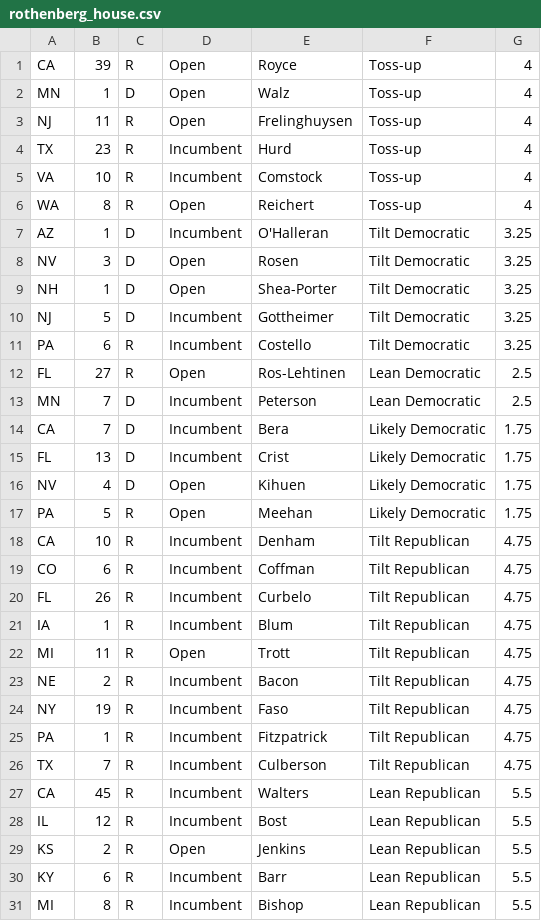
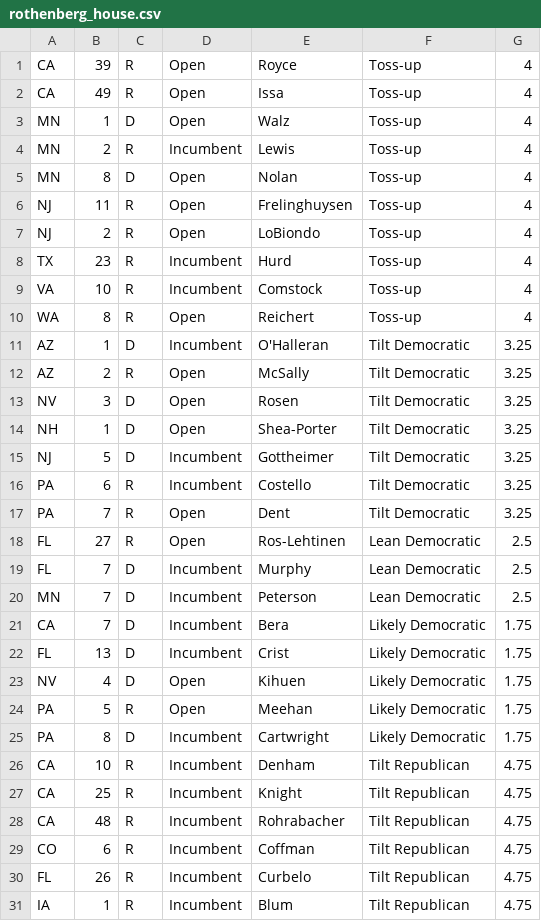
Before and after one commit to xaelleone/election-2018, a CSV file: scrapers/rothenberg_house.csv, drawn as a sheet; only a part is shown; the shorter side is filled out with more unchanged rows; the diff covers the shown part only.

Commit message:
fix bug in rothenberg scraper that caused some house elections to be left out. more compilation of data from the three sources. only thing left is to get sabato PA house data in.

```diff
--- a/scrapers/rothenberg_house.csv
+++ b/scrapers/rothenberg_house.csv
@@ -1,4 +1,8 @@
 CA,39,R,Open,Royce,Toss-up,4
+CA,49,R,Open,Issa,Toss-up,4
 MN,1,D,Open,Walz,Toss-up,4
+MN,2,R,Incumbent,Lewis,Toss-up,4
+MN,8,D,Open,Nolan,Toss-up,4
 NJ,11,R,Open,Frelinghuysen,Toss-up,4
+NJ,2,R,Open,LoBiondo,Toss-up,4
 TX,23,R,Incumbent,Hurd,Toss-up,4
@@ -7,2 +11,3 @@ WA,8,R,Open,Reichert,Toss-up,4
 AZ,1,D,Incumbent,O'Halleran,Tilt Democratic,3.25
+AZ,2,R,Open,McSally,Tilt Democratic,3.25
 NV,3,D,Open,Rosen,Tilt Democratic,3.25
@@ -11,3 +16,5 @@ NJ,5,D,Incumbent,Gottheimer,Tilt Democratic,3.25
 PA,6,R,Incumbent,Costello,Tilt Democratic,3.25
+PA,7,R,Open,Dent,Tilt Democratic,3.25
 FL,27,R,Open,Ros-Lehtinen,Lean Democratic,2.5
+FL,7,D,Incumbent,Murphy,Lean Democratic,2.5
 MN,7,D,Incumbent,Peterson,Lean Democratic,2.5
@@ -17,3 +24,6 @@ NV,4,D,Open,Kihuen,Likely Democratic,1.75
 PA,5,R,Open,Meehan,Likely Democratic,1.75
+PA,8,D,Incumbent,Cartwright,Likely Democratic,1.75
 CA,10,R,Incumbent,Denham,Tilt Republican,4.75
+CA,25,R,Incumbent,Knight,Tilt Republican,4.75
+CA,48,R,Incumbent,Rohrabacher,Tilt Republican,4.75
 CO,6,R,Incumbent,Coffman,Tilt Republican,4.75
```
Also changed, not shown: 9 added rows elsewhere in this file, 5 other files.
